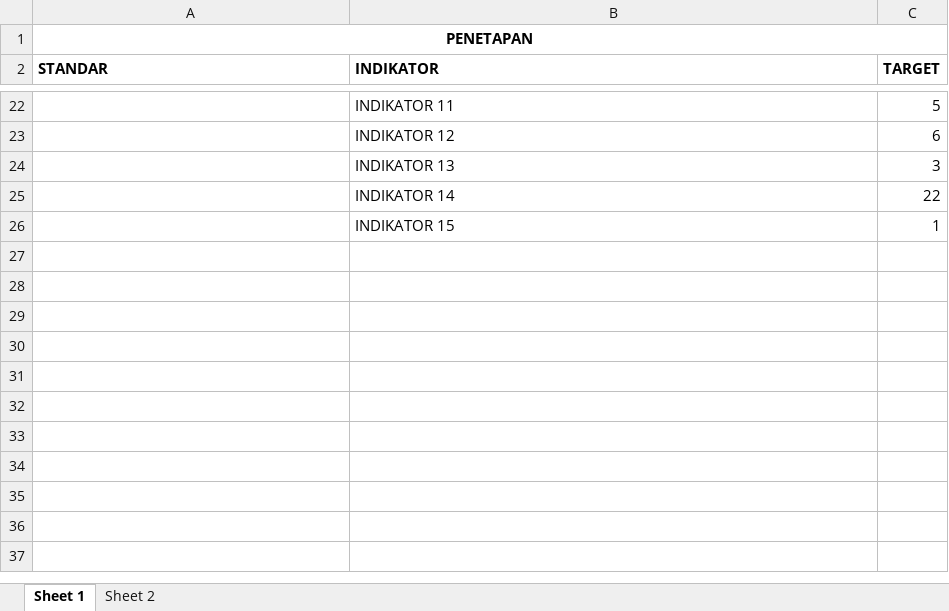
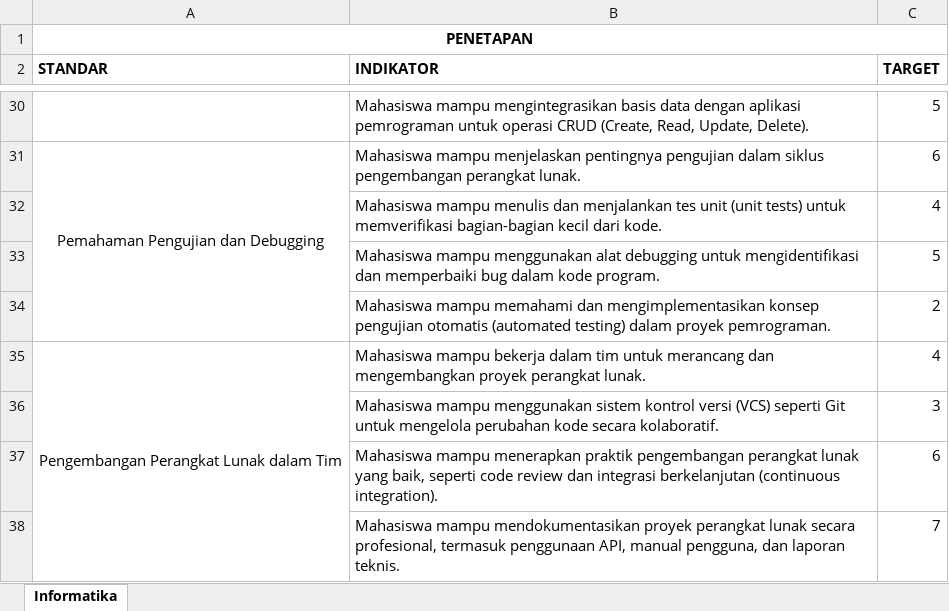
Before and after one commit to sleepynoid/Software-SPMI, an Excel workbook: dokumentasi/example.xlsx, sheet Informatika, drawn as a sheet; only a part is shown, gaps mark what is left out; values as stored, in another font and other column widths than the file's, no borders; removed rows and columns are numbered as before the commit, all else as after; the diff covers the shown part only; the diff names each change by its address in the sheet, - before the commit and + after, or states it on an @@ line.

```diff
--- a/dokumentasi/example.xlsx (sheet Informatika)
+++ b/dokumentasi/example.xlsx (sheet Informatika)
-sheet tab: Sheet 1
+sheet tab: Informatika
-sheet tab: Sheet 2
-B30 (INDIKATOR): INDIKATOR 11
+B30 (INDIKATOR): Mahasiswa mampu mengintegrasikan basis data dengan aplikasi pemrograman untuk operasi CRUD (Create, Read, Update, Delete).
-row 23:  | INDIKATOR 12 | 6
+row 31: Pemahaman Pengujian dan Debugging | Mahasiswa mampu menjelaskan pentingnya pengujian dalam siklus pengembangan perangkat lunak. | 6
+row 32:  | Mahasiswa mampu menulis dan menjalankan tes unit (unit tests) untuk memverifikasi bagian-bagian kecil dari kode. | 4
+row 33:  | Mahasiswa mampu menggunakan alat debugging untuk mengidentifikasi dan memperbaiki bug dalam kode program. | 5
+row 34:  | Mahasiswa mampu memahami dan mengimplementasikan konsep pengujian otomatis (automated testing) dalam proyek pemrograman. | 2
+row 35: Pengembangan Perangkat Lunak dalam Tim | Mahasiswa mampu bekerja dalam tim untuk merancang dan mengembangkan proyek perangkat lunak. | 4
-B36 (INDIKATOR): INDIKATOR 13
+B36 (INDIKATOR): Mahasiswa mampu menggunakan sistem kontrol versi (VCS) seperti Git untuk mengelola perubahan kode secara kolaboratif.
-row 25:  | INDIKATOR 14 | 22
-row 26:  | INDIKATOR 15 | 1
+row 37:  | Mahasiswa mampu menerapkan praktik pengembangan perangkat lunak yang baik, seperti code review dan integrasi berkelanjutan (continuous integration). | 6
+row 38:  | Mahasiswa mampu mendokumentasikan proyek perangkat lunak secara profesional, termasuk penggunaan API, manual pengguna, dan laporan teknis. | 7
```
Also changed, not shown: 15 added rows, 7 removed rows and 9 edited cells elsewhere in this sheet, 11 other files.
